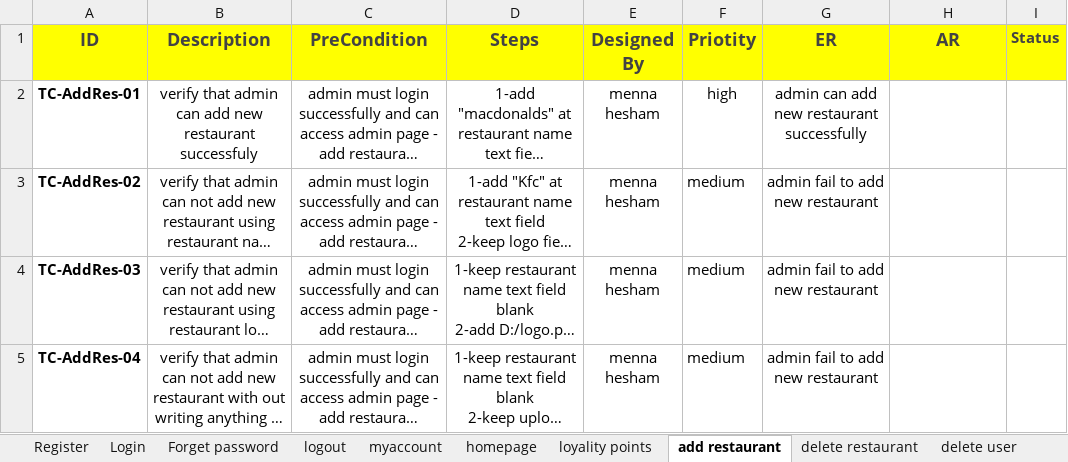
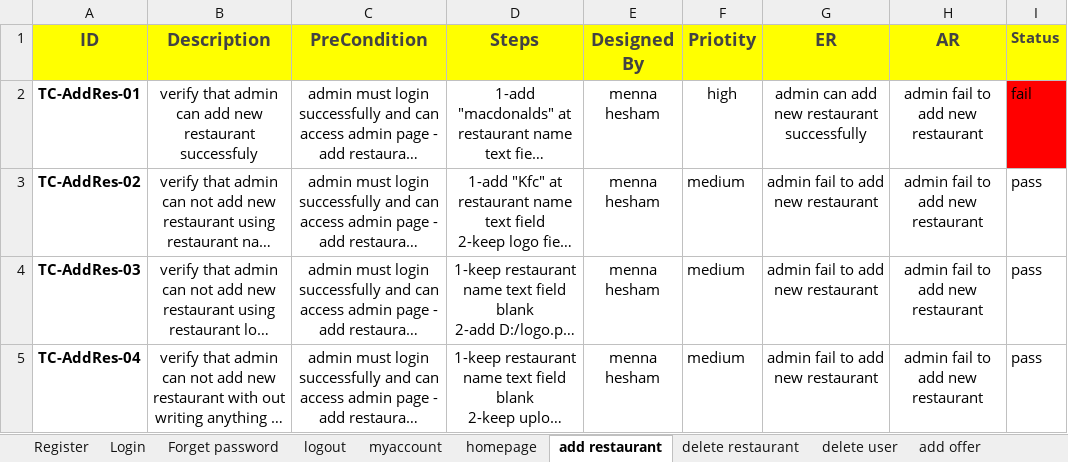
Before and after one commit to MennaHesham4/FoodiesQA-Website, an Excel workbook: 5-Testing/Test Case Report.xlsx, sheet add restaurant, drawn as a sheet; long unchanged cells end in …; values as stored, in another font and other column widths than the file's, no borders; charts and pictures not drawn; the diff names each change by its address in the sheet, - before the commit and + after, or states it on an @@ line.

```diff
--- a/5-Testing/Test Case Report.xlsx (sheet add restaurant)
+++ b/5-Testing/Test Case Report.xlsx (sheet add restaurant)
-sheet tab: loyality points
-H2:H5 (AR): (empty)
+H2:H5 (AR): admin fail to add new restaurant
-I2 (Status): (empty)
+I2 (Status): fail
-I2 fill: none
+I2 fill: #FF0000
-I3:I5 (Status): (empty)
+I3:I5 (Status): pass
```
Also changed, not shown: sheet Forget password, sheet logout, sheet delete user, sheet delete restaurant, charts or pictures.
